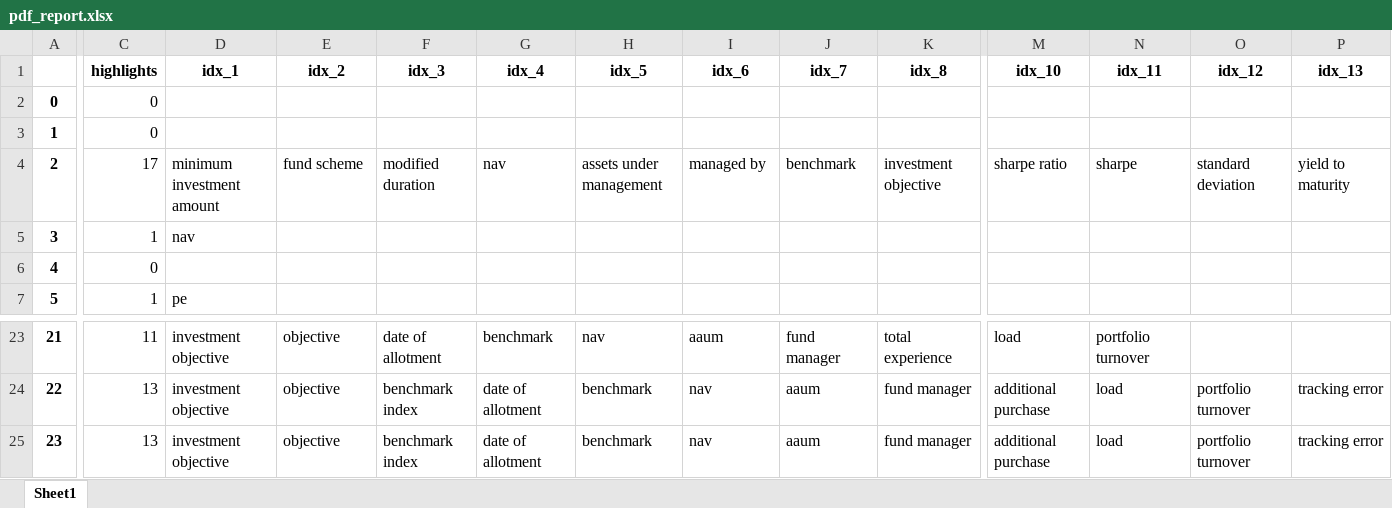
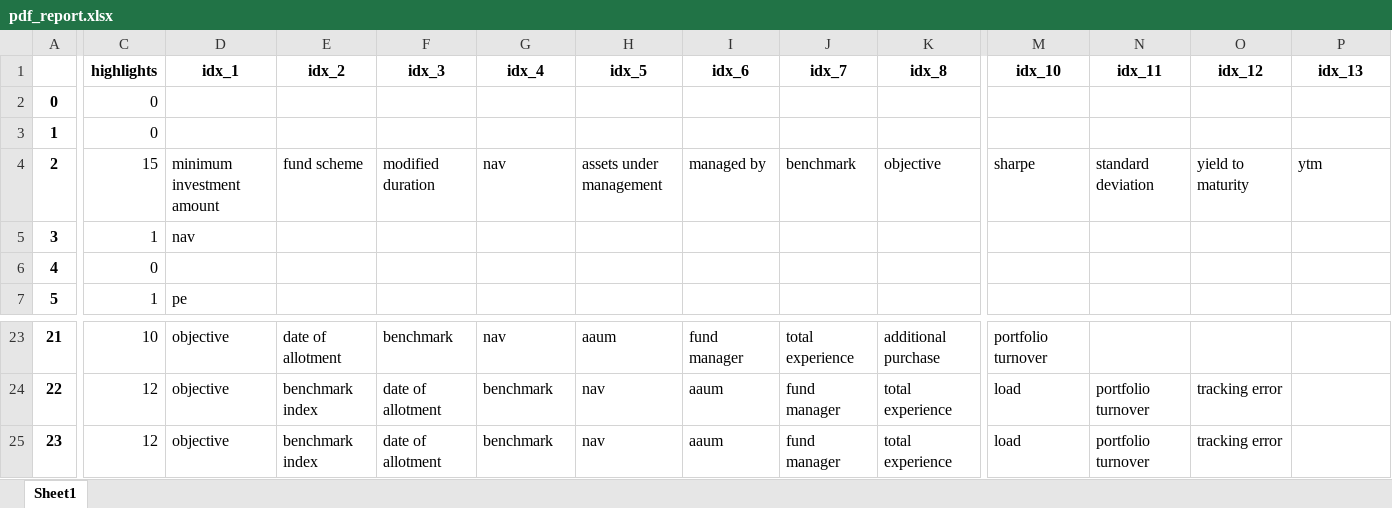
Before and after one commit to C0sCube/mywork-repo, an Excel workbook: data/output/pdf_report.xlsx, sheet Sheet1, drawn as a sheet; only a part is shown, gaps mark what is left out; values as stored, in another font and other column widths than the file's, no borders; the diff covers the shown part only; the diff names each change by its address in the sheet, - before the commit and + after, or states it on an @@ line.

```diff
--- a/data/output/pdf_report.xlsx (sheet Sheet1)
+++ b/data/output/pdf_report.xlsx (sheet Sheet1)
-C4 (highlights): 17
+C4 (highlights): 15
-K4 (idx_8): investment objective
+K4 (idx_8): objective
-M4 (idx_10): sharpe ratio
+M4 (idx_10): sharpe
-N4 (idx_11): sharpe
+N4 (idx_11): standard deviation
-O4 (idx_12): standard deviation
+O4 (idx_12): yield to maturity
-P4 (idx_13): yield to maturity
+P4 (idx_13): ytm
-C23 (highlights): 11
+C23 (highlights): 10
-D23:D25 (idx_1): investment objective
+D23:D25 (idx_1): objective
-E23 (idx_2): objective
+E23 (idx_2): date of allotment
-F23 (idx_3): date of allotment
+F23 (idx_3): benchmark
-G23 (idx_4): benchmark
+G23 (idx_4): nav
-H23 (idx_5): nav
+H23 (idx_5): aaum
-I23 (idx_6): aaum
+I23 (idx_6): fund manager
-J23 (idx_7): fund manager
+J23 (idx_7): total experience
-K23 (idx_8): total experience
+K23 (idx_8): additional purchase
-M23 (idx_10): load
+M23 (idx_10): portfolio turnover
-N23 (idx_11): portfolio turnover
+N23 (idx_11): (empty)
-C24:C25 (highlights): 13
+C24:C25 (highlights): 12
-E24:E25 (idx_2): objective
+E24:E25 (idx_2): benchmark index
-F24:F25 (idx_3): benchmark index
+F24:F25 (idx_3): date of allotment
-G24:G25 (idx_4): date of allotment
+G24:G25 (idx_4): benchmark
-H24:H25 (idx_5): benchmark
+H24:H25 (idx_5): nav
-I24:I25 (idx_6): nav
+I24:I25 (idx_6): aaum
-J24:J25 (idx_7): aaum
+J24:J25 (idx_7): fund manager
-K24:K25 (idx_8): fund manager
+K24:K25 (idx_8): total experience
-M24:M25 (idx_10): additional purchase
+M24:M25 (idx_10): load
-N24:N25 (idx_11): load
+N24:N25 (idx_11): portfolio turnover
-O24:O25 (idx_12): portfolio turnover
+O24:O25 (idx_12): tracking error
-P24:P25 (idx_13): tracking error
+P24:P25 (idx_13): (empty)
```
Also changed, not shown: 279 edited cells elsewhere in this sheet, 54 other files.
